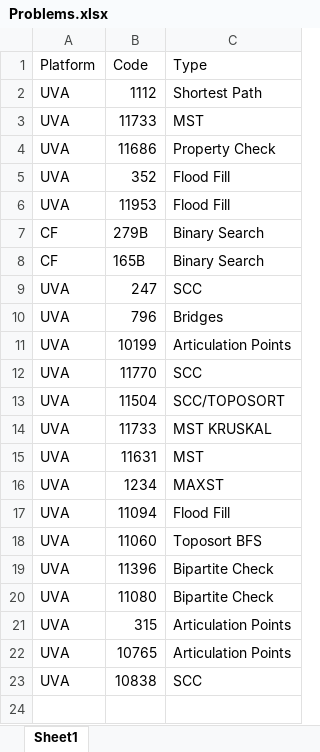
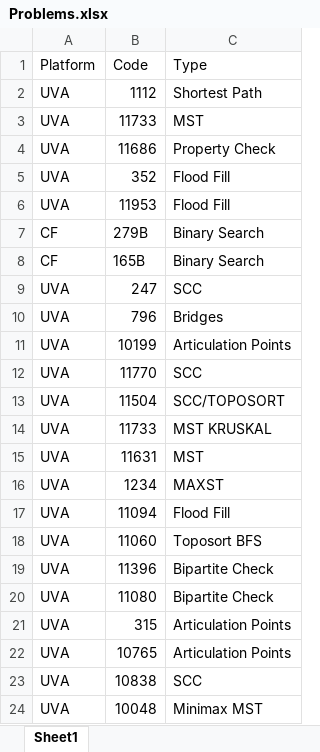
Before and after one commit to ragrag/Competitive-Programming-Library, an Excel workbook: Problems(UVA_CF)/Problems.xlsx, sheet Sheet1, drawn as a sheet; values as stored, in another font and other column widths than the file's, no borders; the diff names each change by its address in the sheet, - before the commit and + after, or states it on an @@ line.

```diff
--- a/Problems(UVA_CF)/Problems.xlsx (sheet Sheet1)
+++ b/Problems(UVA_CF)/Problems.xlsx (sheet Sheet1)
+row 24: UVA | 10048 | Minimax MST
```
Also changed, not shown: 2 other files.
